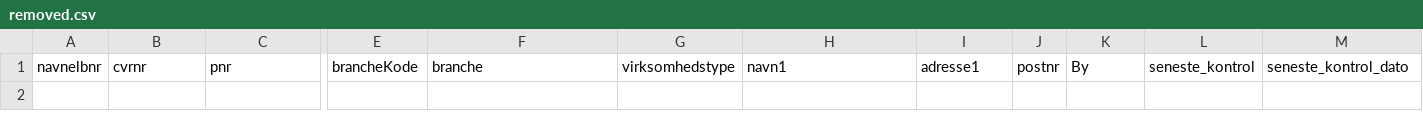
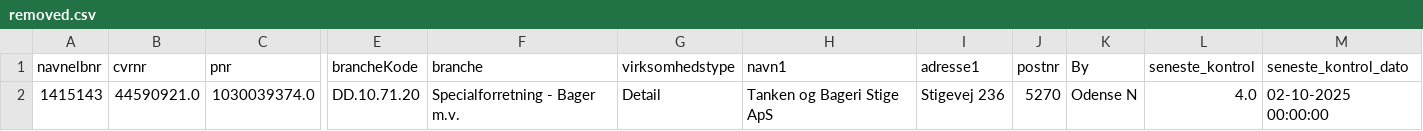
Before and after one commit to MartinDreyer/smiley-scraper, a CSV file: csv/removed.csv, drawn as a sheet; only a part is shown, gaps mark what is left out; rows hold the shown columns only; the diff names each change by its address in the sheet, - before the commit and + after, or states it on an @@ line.

```diff
--- a/csv/removed.csv
+++ b/csv/removed.csv
+row 2: 1415143 | 44590921.0 | 1030039374.0 | DD.10.71.20 | Specialforretning - Bager m.v. | Detail | Tanken og Bageri Stige ApS | Stigevej 236 | 5270 | Odense N | 4.0 | 02-10-2025 00:00:00
```
Also changed, not shown: csv/smiley.csv.
